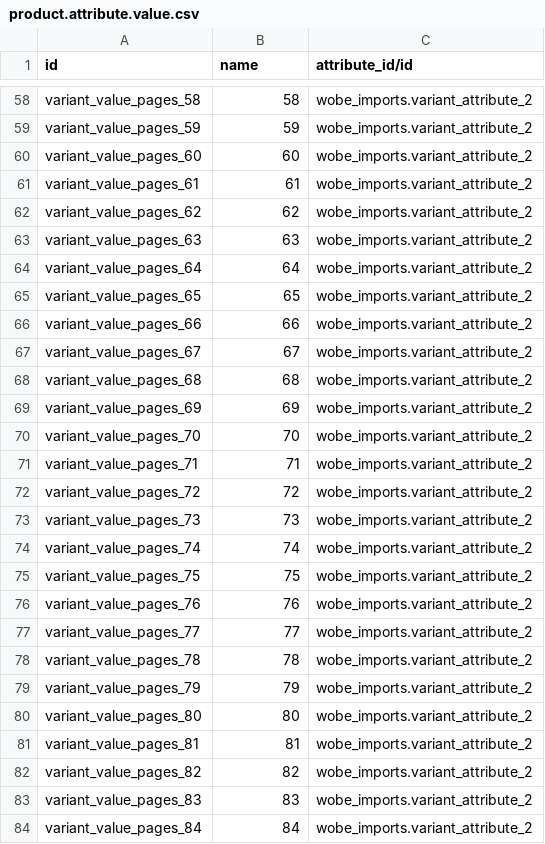
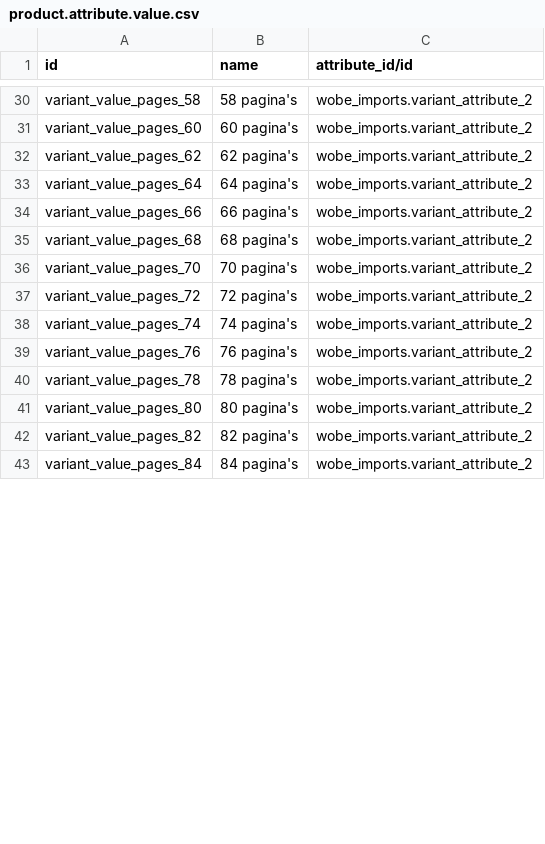
Before and after one commit to praveen-kumarG/bdu-addons, a CSV file: wobe_imports/data/product.attribute.value.csv, drawn as a sheet; only a part is shown, gaps mark what is left out; removed rows and columns are numbered as before the commit, all else as after; the diff covers the shown part only; the diff names each change by its address in the sheet, - before the commit and + after, or states it on an @@ line.

Commit message:
import attribute_values

```diff
--- a/wobe_imports/data/product.attribute.value.csv
+++ b/wobe_imports/data/product.attribute.value.csv
-B30 (name): 58
+B30 (name): 58 pagina's
-row 59: variant_value_pages_59 | 59 | wobe_imports.variant_attribute_2
-B31 (name): 60
+B31 (name): 60 pagina's
-row 61: variant_value_pages_61 | 61 | wobe_imports.variant_attribute_2
-B32 (name): 62
+B32 (name): 62 pagina's
-row 63: variant_value_pages_63 | 63 | wobe_imports.variant_attribute_2
-B33 (name): 64
+B33 (name): 64 pagina's
-row 65: variant_value_pages_65 | 65 | wobe_imports.variant_attribute_2
-B34 (name): 66
+B34 (name): 66 pagina's
-row 67: variant_value_pages_67 | 67 | wobe_imports.variant_attribute_2
-B35 (name): 68
+B35 (name): 68 pagina's
-row 69: variant_value_pages_69 | 69 | wobe_imports.variant_attribute_2
-B36 (name): 70
+B36 (name): 70 pagina's
-row 71: variant_value_pages_71 | 71 | wobe_imports.variant_attribute_2
-B37 (name): 72
+B37 (name): 72 pagina's
-row 73: variant_value_pages_73 | 73 | wobe_imports.variant_attribute_2
-B38 (name): 74
+B38 (name): 74 pagina's
-row 75: variant_value_pages_75 | 75 | wobe_imports.variant_attribute_2
-B39 (name): 76
+B39 (name): 76 pagina's
-row 77: variant_value_pages_77 | 77 | wobe_imports.variant_attribute_2
-B40 (name): 78
+B40 (name): 78 pagina's
-row 79: variant_value_pages_79 | 79 | wobe_imports.variant_attribute_2
-B41 (name): 80
+B41 (name): 80 pagina's
-row 81: variant_value_pages_81 | 81 | wobe_imports.variant_attribute_2
-B42 (name): 82
+B42 (name): 82 pagina's
-row 83: variant_value_pages_83 | 83 | wobe_imports.variant_attribute_2
-B43 (name): 84
+B43 (name): 84 pagina's
```
Also changed, not shown: 34 removed rows and 31 edited cells elsewhere in this file.
